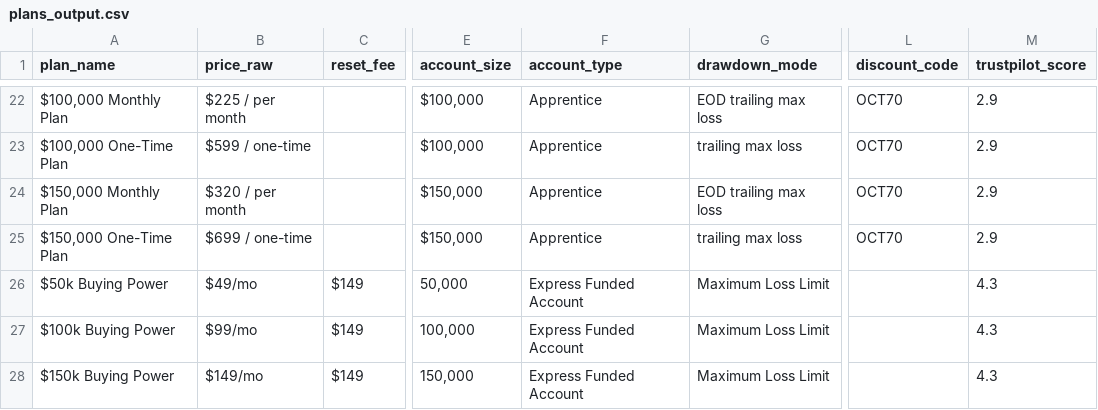
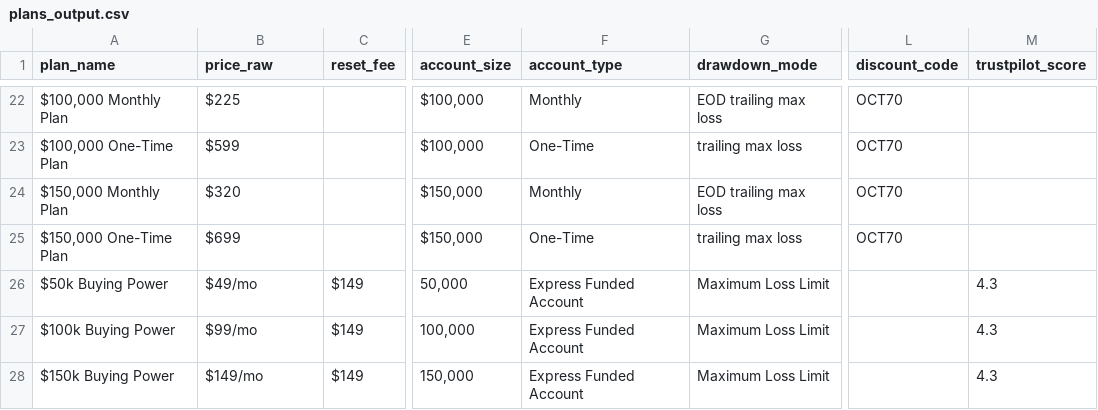
Before and after one commit to JustinLuft/propdatascraper, a CSV file: plans_output.csv, drawn as a sheet; only a part is shown, gaps mark what is left out; the diff covers the shown part only; the diff names each change by its address in the sheet, - before the commit and + after, or states it on an @@ line.

```diff
--- a/plans_output.csv
+++ b/plans_output.csv
-B22 (price_raw): $225 / per month
+B22 (price_raw): $225
-F22 (account_type): Apprentice
+F22 (account_type): Monthly
-M22:M25 (trustpilot_score): 2.9
+M22:M25 (trustpilot_score): (empty)
-B23 (price_raw): $599 / one-time
+B23 (price_raw): $599
-F23 (account_type): Apprentice
+F23 (account_type): One-Time
-B24 (price_raw): $320 / per month
+B24 (price_raw): $320
-F24 (account_type): Apprentice
+F24 (account_type): Monthly
-B25 (price_raw): $699 / one-time
+B25 (price_raw): $699
-F25 (account_type): Apprentice
+F25 (account_type): One-Time
```
Also changed, not shown: 61 edited cells elsewhere in this file.
